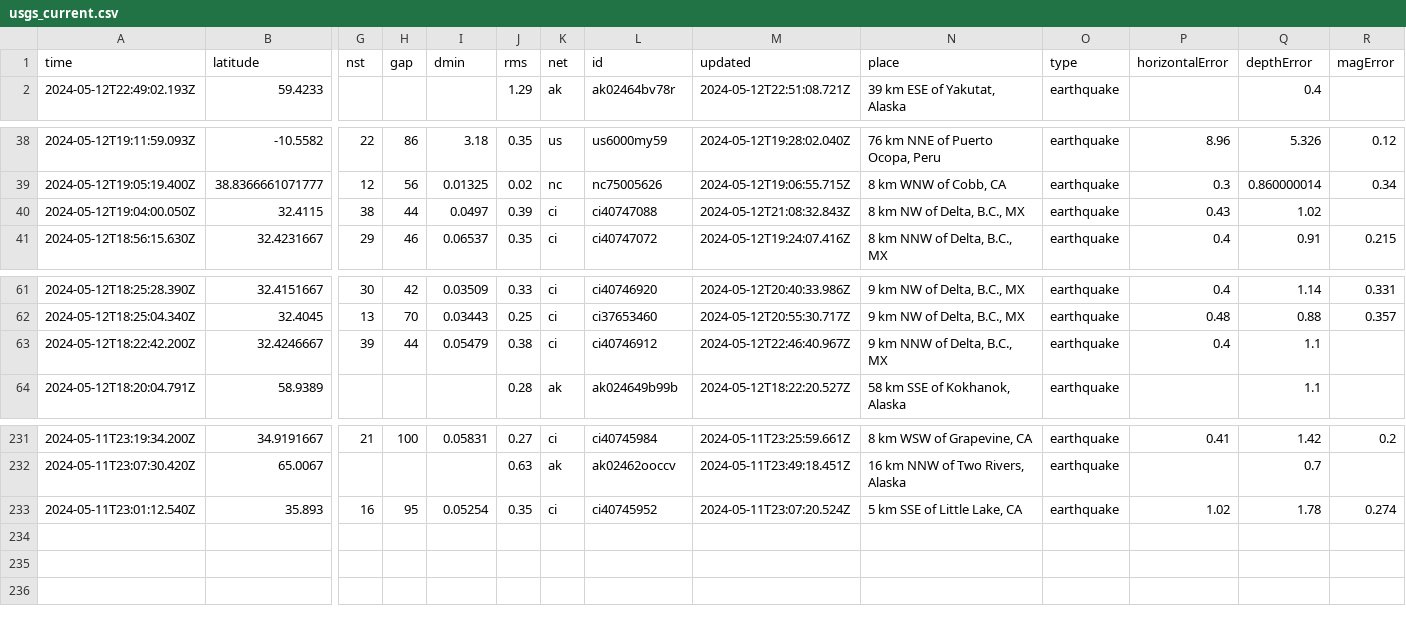
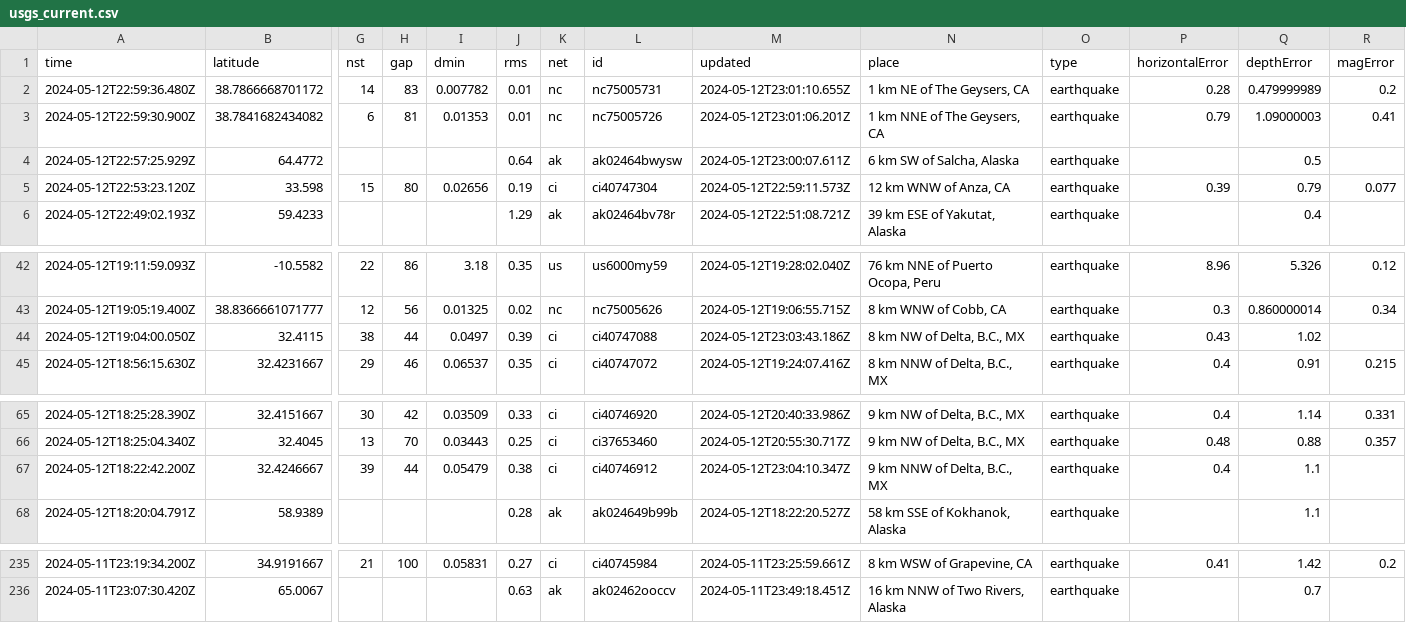
Before and after one commit to carlappen/nicar23-github-actions, a CSV file: usgs_current.csv, drawn as a sheet; only a part is shown, gaps mark what is left out; removed rows and columns are numbered as before the commit, all else as after; rows hold the shown columns only; the diff names each change by its address in the sheet, - before the commit and + after, or states it on an @@ line.

```diff
--- a/usgs_current.csv
+++ b/usgs_current.csv
+row 2: 2024-05-12T22:59:36.480Z | 38.7866668701172 | 14 | 83 | 0.007782 | 0.01 | nc | nc75005731 | 2024-05-12T23:01:10.655Z | 1 km NE of The Geysers, CA | earthquake | 0.28 | 0.479999989 | 0.2
+row 3: 2024-05-12T22:59:30.900Z | 38.7841682434082 | 6 | 81 | 0.01353 | 0.01 | nc | nc75005726 | 2024-05-12T23:01:06.201Z | 1 km NNE of The Geysers, CA | earthquake | 0.79 | 1.09000003 | 0.41
+row 4: 2024-05-12T22:57:25.929Z | 64.4772 |  |  |  | 0.64 | ak | ak02464bwysw | 2024-05-12T23:00:07.611Z | 6 km SW of Salcha, Alaska | earthquake |  | 0.5
+row 5: 2024-05-12T22:53:23.120Z | 33.598 | 15 | 80 | 0.02656 | 0.19 | ci | ci40747304 | 2024-05-12T22:59:11.573Z | 12 km WNW of Anza, CA | earthquake | 0.39 | 0.79 | 0.077
-M44 (updated): 2024-05-12T21:08:32.843Z
+M44 (updated): 2024-05-12T23:03:43.186Z
-M67 (updated): 2024-05-12T22:46:40.967Z
+M67 (updated): 2024-05-12T23:04:10.347Z
-row 233: 2024-05-11T23:01:12.540Z | 35.893 | 16 | 95 | 0.05254 | 0.35 | ci | ci40745952 | 2024-05-11T23:07:20.524Z | 5 km SSE of Little Lake, CA | earthquake | 1.02 | 1.78 | 0.274
```
